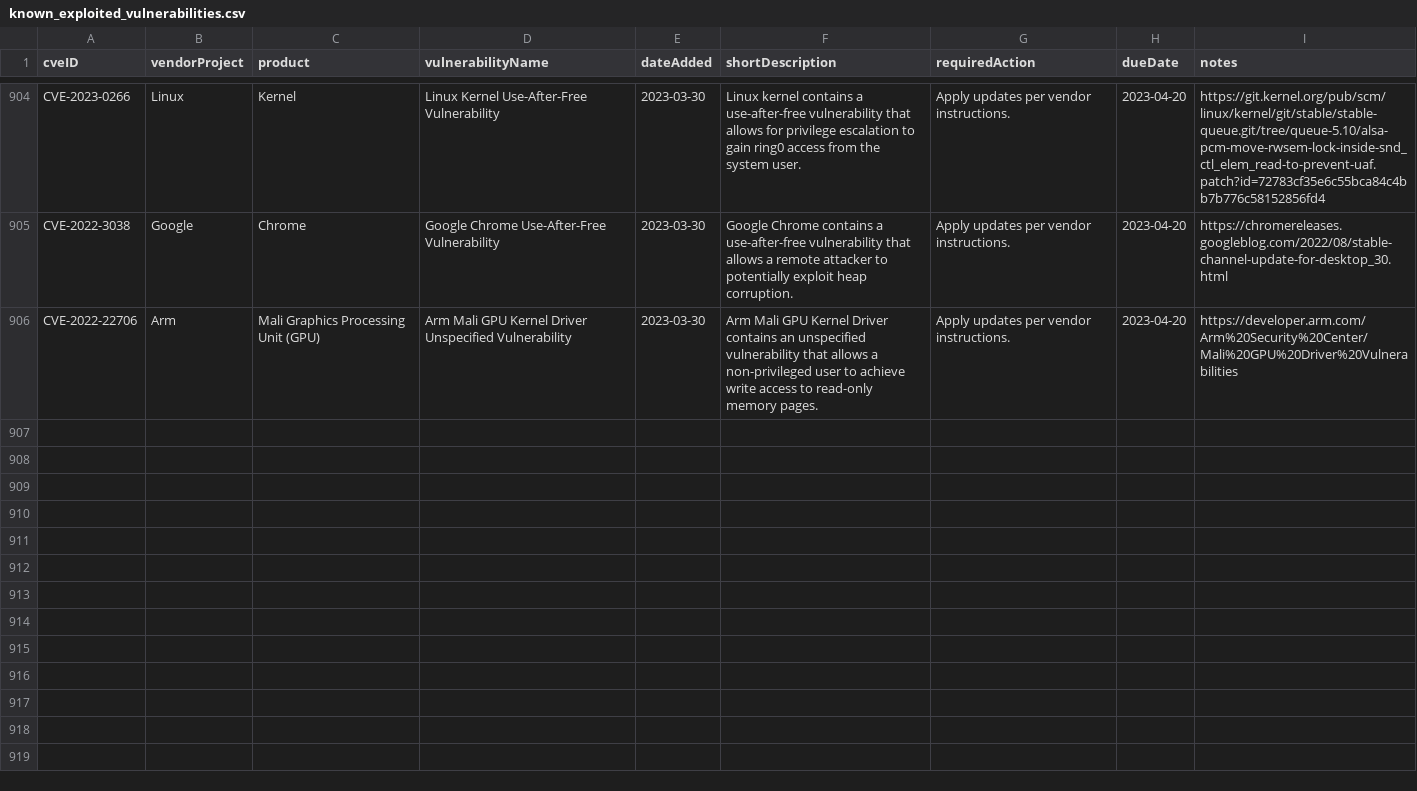
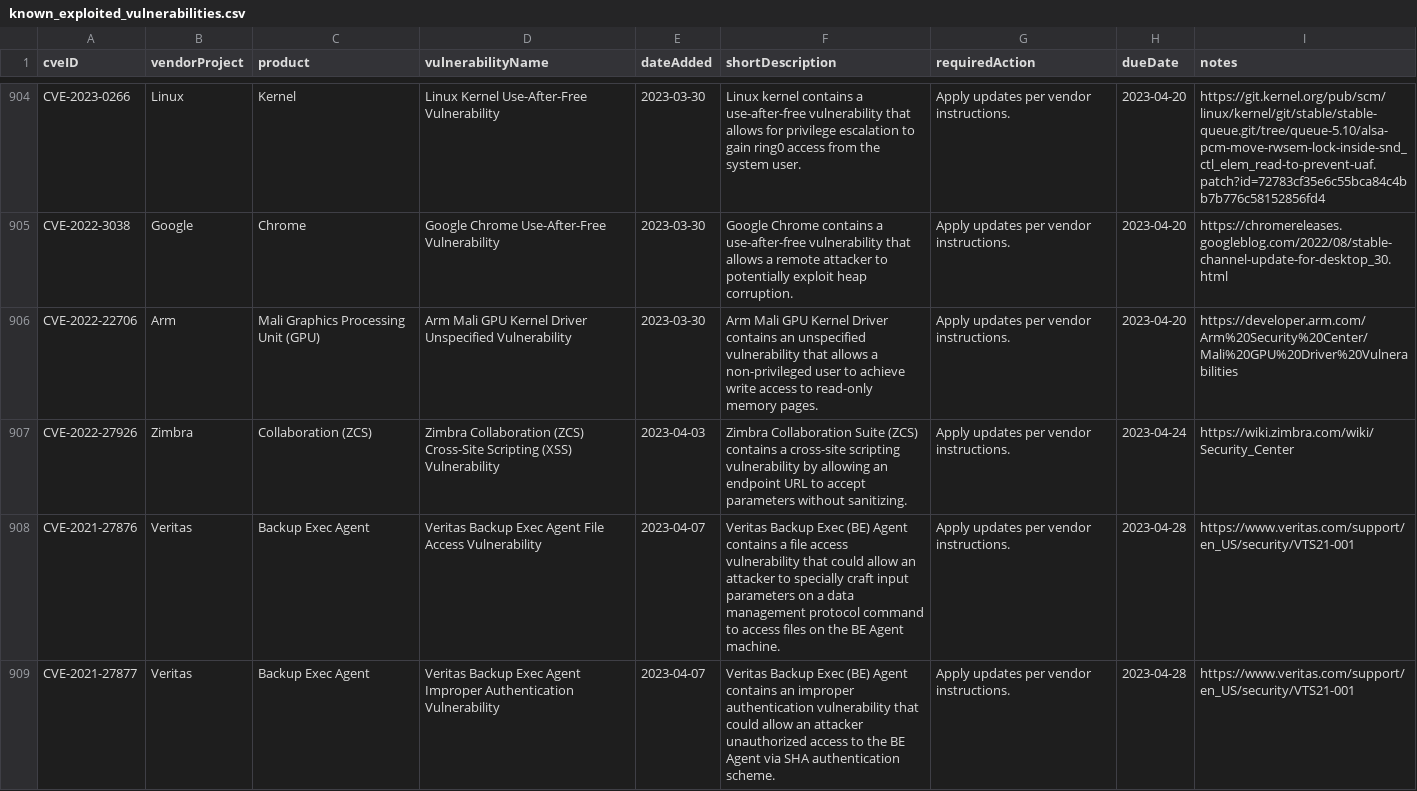
Before and after one commit to e-m-b-a/emba, a CSV file: config/known_exploited_vulnerabilities.csv, drawn as a sheet; only a part is shown, gaps mark what is left out; the diff covers the shown part only; the diff names each change by its address in the sheet, - before the commit and + after, or states it on an @@ line.

Commit message:
Update CISA known exploited vulnerability database

```diff
--- a/config/known_exploited_vulnerabilities.csv
+++ b/config/known_exploited_vulnerabilities.csv
+row 907: CVE-2022-27926 | Zimbra | Collaboration (ZCS) | Zimbra Collaboration (ZCS) Cross-Site Scripting (XSS) Vulnerability | 2023-04-03 | Zimbra Collaboration Suite (ZCS) contains a cross-site scripting vulnerability by allowing an endpoint URL to accept parameters without sanitizing. | Apply updates per vendor instructions. | 2023-04-24 | https://wiki.zimbra.com/wiki/Security_Center
+row 908: CVE-2021-27876 | Veritas | Backup Exec Agent | Veritas Backup Exec Agent File Access Vulnerability | 2023-04-07 | Veritas Backup Exec (BE) Agent contains a file access vulnerability that could allow an attacker to specially craft input parameters on a data management protocol command to access files on the BE Agent machine. | Apply updates per vendor instructions. | 2023-04-28 | https://www.veritas.com/support/en_US/security/VTS21-001
+row 909: CVE-2021-27877 | Veritas | Backup Exec Agent | Veritas Backup Exec Agent Improper Authentication Vulnerability | 2023-04-07 | Veritas Backup Exec (BE) Agent contains an improper authentication vulnerability that could allow an attacker unauthorized access to the BE Agent via SHA authentication scheme. | Apply updates per vendor instructions. | 2023-04-28 | https://www.veritas.com/support/en_US/security/VTS21-001
```
Also changed, not shown: 3 added rows elsewhere in this file.
